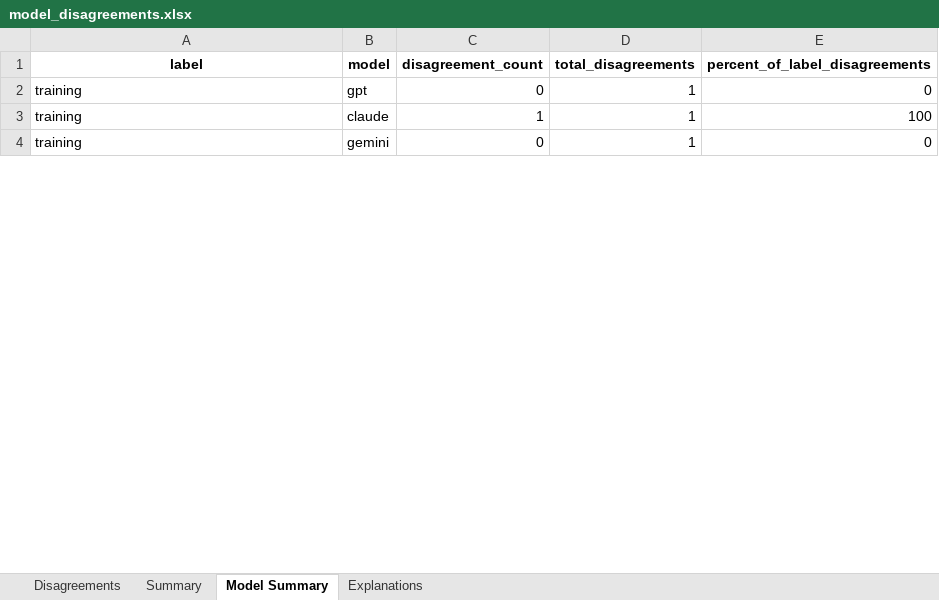
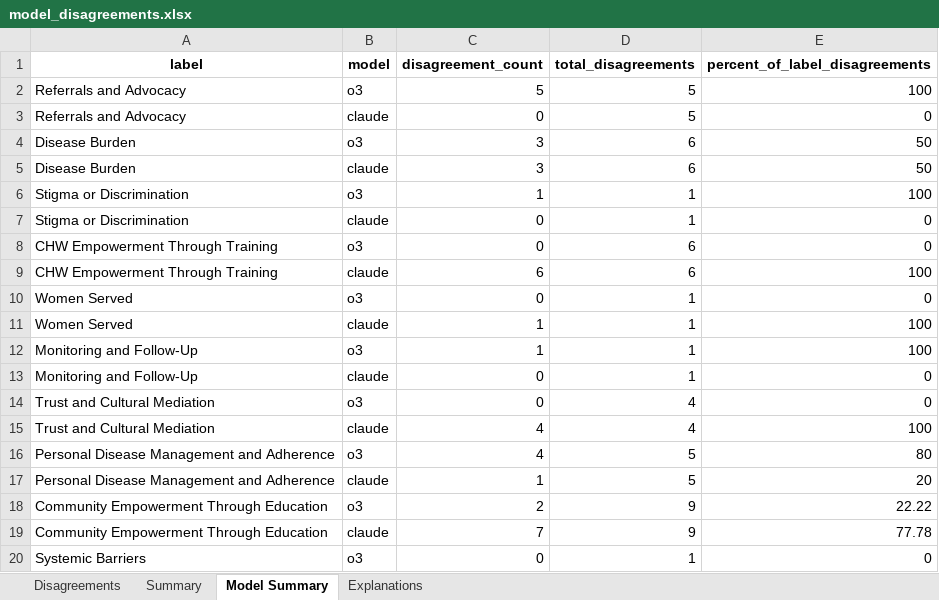
Before and after one commit to SeanBL/chw-tap, an Excel workbook: data/outputs/model_disagreements.xlsx, sheet Model Summary, drawn as a sheet; only a part is shown; values as stored, in another font and other column widths than the file's, no borders; addresses are those after the commit; the diff covers the shown part only; the diff names each change by its address in the sheet, - before the commit and + after, or states it on an @@ line.

Commit message:
edit paid models

```diff
--- a/data/outputs/model_disagreements.xlsx (sheet Model Summary)
+++ b/data/outputs/model_disagreements.xlsx (sheet Model Summary)
+row 2: Referrals and Advocacy | o3 | 5 | 5 | 100
+row 3: Referrals and Advocacy | claude | 0 | 5 | 0
+row 4: Disease Burden | o3 | 3 | 6 | 50
+row 5: Disease Burden | claude | 3 | 6 | 50
+row 6: Stigma or Discrimination | o3 | 1 | 1 | 100
-A7 (label): training
+A7 (label): Stigma or Discrimination
-B7 (model): gpt
+B7 (model): claude
+row 8: CHW Empowerment Through Training | o3 | 0 | 6 | 0
+row 9: CHW Empowerment Through Training | claude | 6 | 6 | 100
+row 10: Women Served | o3 | 0 | 1 | 0
-A11 (label): training
+A11 (label): Women Served
+row 12: Monitoring and Follow-Up | o3 | 1 | 1 | 100
-A13 (label): training
+A13 (label): Monitoring and Follow-Up
-B13 (model): gemini
+B13 (model): claude
+row 14: Trust and Cultural Mediation | o3 | 0 | 4 | 0
+row 15: Trust and Cultural Mediation | claude | 4 | 4 | 100
+row 16: Personal Disease Management and Adherence | o3 | 4 | 5 | 80
+row 17: Personal Disease Management and Adherence | claude | 1 | 5 | 20
+row 18: Community Empowerment Through Education | o3 | 2 | 9 | 22.22
+row 19: Community Empowerment Through Education | claude | 7 | 9 | 77.78
+row 20: Systemic Barriers | o3 | 0 | 1 | 0
```
Also changed, not shown: 20 added rows and 5 edited cells elsewhere in this sheet, sheet Disagreements, sheet Explanations, sheet Summary, data/outputs/concept_frequency_consensus.xlsx, data/outputs/irr_scores.xlsx, 22 other files.
